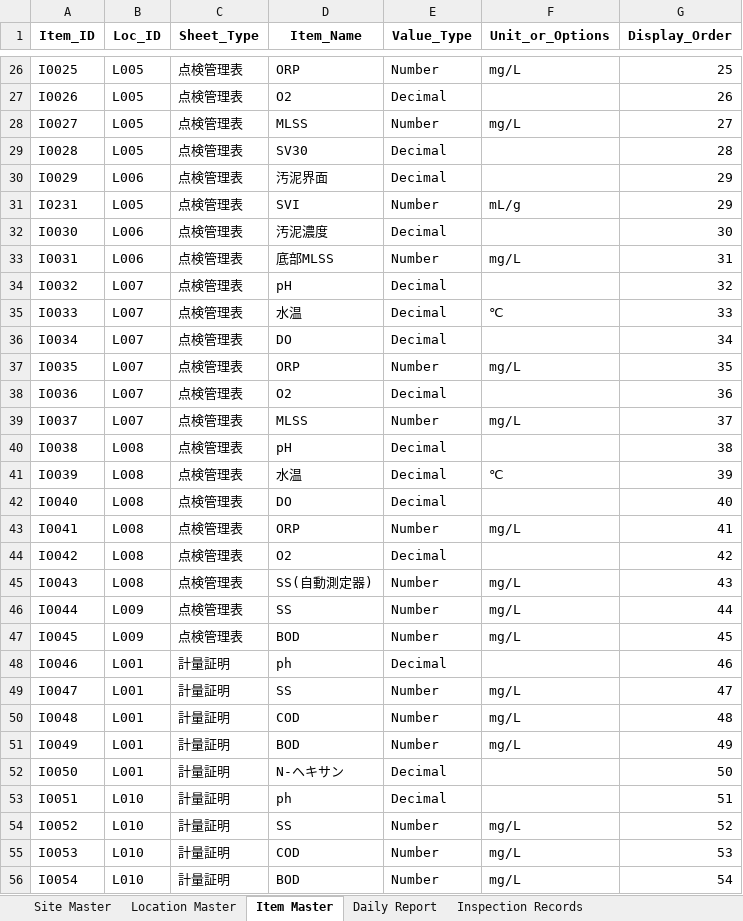
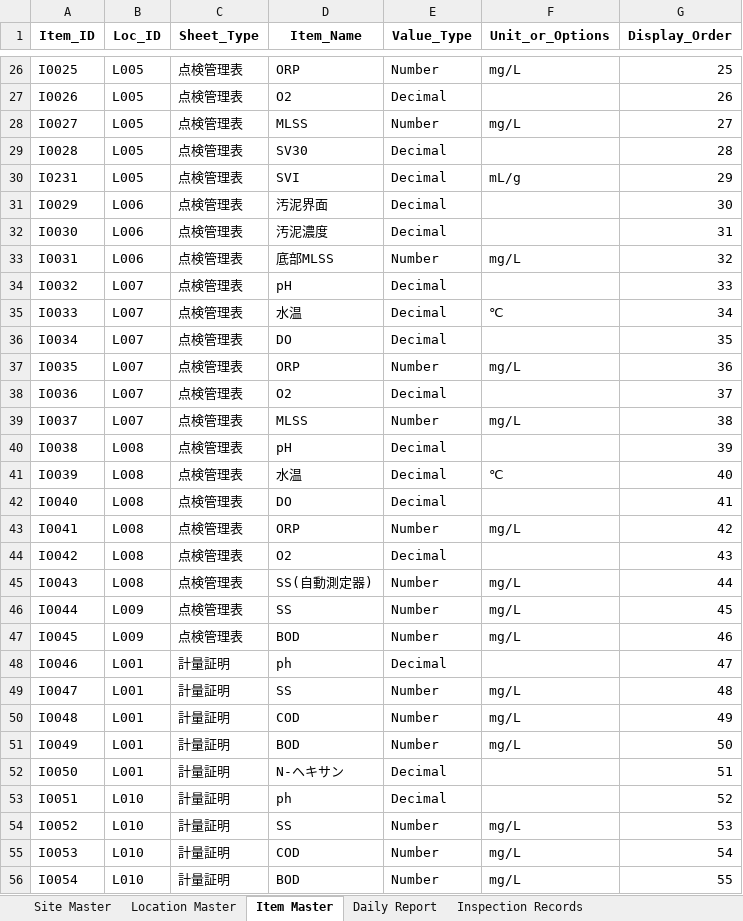
Before and after one commit to f-ebe-lgtm/kbl-wastewater-app, an Excel workbook: wastewater-appsheet-db-v3.xlsx, sheet Item Master, drawn as a sheet; only a part is shown, gaps mark what is left out; values as stored, in another font and other column widths than the file's, no borders; removed rows and columns are numbered as before the commit, all else as after; the diff covers the shown part only; the diff names each change by its address in the sheet, - before the commit and + after, or states it on an @@ line.

```diff
--- a/wastewater-appsheet-db-v3.xlsx (sheet Item Master)
+++ b/wastewater-appsheet-db-v3.xlsx (sheet Item Master)
-row 30: I0029 | L006 | 点検管理表 | 汚泥界面 | Decimal |  | 29
-E30 (Value_Type): Number
+E30 (Value_Type): Decimal
+row 31: I0029 | L006 | 点検管理表 | 汚泥界面 | Decimal |  | 30
-G32 (Display_Order): 30
+G32 (Display_Order): 31
-G33 (Display_Order): 31
+G33 (Display_Order): 32
-G34 (Display_Order): 32
+G34 (Display_Order): 33
-G35 (Display_Order): 33
+G35 (Display_Order): 34
-G36 (Display_Order): 34
+G36 (Display_Order): 35
-G37 (Display_Order): 35
+G37 (Display_Order): 36
-G38 (Display_Order): 36
+G38 (Display_Order): 37
-G39 (Display_Order): 37
+G39 (Display_Order): 38
-G40 (Display_Order): 38
+G40 (Display_Order): 39
-G41 (Display_Order): 39
+G41 (Display_Order): 40
-G42 (Display_Order): 40
+G42 (Display_Order): 41
-G43 (Display_Order): 41
+G43 (Display_Order): 42
-G44 (Display_Order): 42
+G44 (Display_Order): 43
-G45 (Display_Order): 43
+G45 (Display_Order): 44
-G46 (Display_Order): 44
+G46 (Display_Order): 45
-G47 (Display_Order): 45
+G47 (Display_Order): 46
-G48 (Display_Order): 46
+G48 (Display_Order): 47
-G49 (Display_Order): 47
+G49 (Display_Order): 48
-G50 (Display_Order): 48
+G50 (Display_Order): 49
-G51 (Display_Order): 49
+G51 (Display_Order): 50
-G52 (Display_Order): 50
+G52 (Display_Order): 51
-G53 (Display_Order): 51
+G53 (Display_Order): 52
-G54 (Display_Order): 52
+G54 (Display_Order): 53
-G55 (Display_Order): 53
+G55 (Display_Order): 54
-G56 (Display_Order): 54
+G56 (Display_Order): 55
```
Also changed, not shown: 6 added rows, 6 removed rows and 176 edited cells elsewhere in this sheet, sheet Inspection Records, sheet Daily Report.
